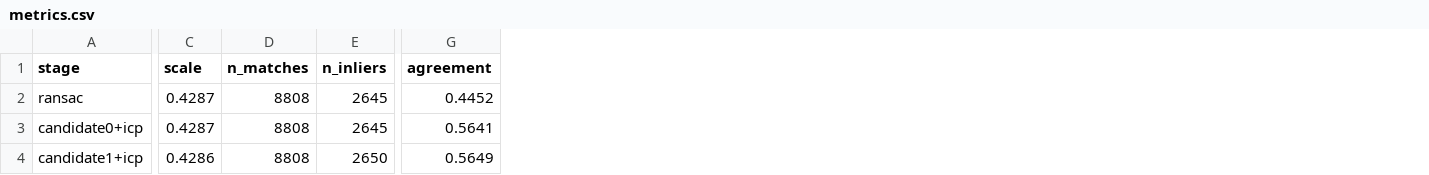
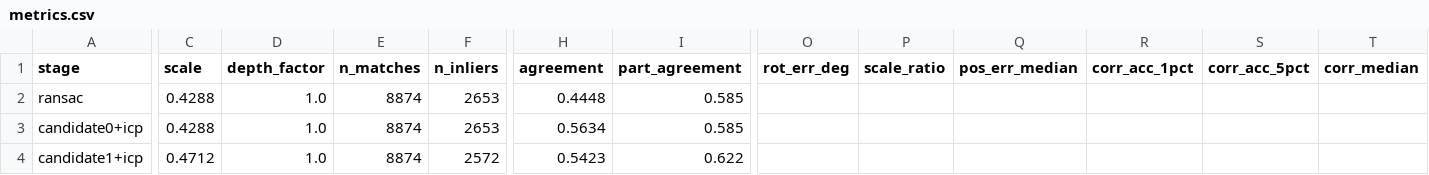
Before and after one commit to meng-code/albedo, a CSV file: results/diff3f/cow/metrics.csv, drawn as a sheet; only a part is shown, gaps mark what is left out; addresses are those after the commit; the diff covers the shown part only; the diff names each change by its address in the sheet, - before the commit and + after, or states it on an @@ line.

```diff
--- a/results/diff3f/cow/metrics.csv
+++ b/results/diff3f/cow/metrics.csv
+column D (depth_factor), rows 2-4: all 1.0
+column I (part_agreement), rows 2-4: 0.585 | 0.585 | 0.622
+column O (rot_err_deg), empty
+column P (scale_ratio), empty
+column Q (pos_err_median), empty
+column R (corr_acc_1pct), empty
+column S (corr_acc_5pct), empty
+column T (corr_median), empty
-C2:C3 (scale): 0.4287
+C2:C3 (scale): 0.4288
-E2:E4 (n_matches): 8808
+E2:E4 (n_matches): 8874
-F2:F3 (n_inliers): 2645
+F2:F3 (n_inliers): 2653
-H2 (agreement): 0.4452
+H2 (agreement): 0.4448
-H3 (agreement): 0.5641
+H3 (agreement): 0.5634
-C4 (scale): 0.4286
+C4 (scale): 0.4712
-F4 (n_inliers): 2650
+F4 (n_inliers): 2572
-H4 (agreement): 0.5649
+H4 (agreement): 0.5423
```
Also changed, not shown: 4 removed rows and 45 edited cells elsewhere in this file, results/diff3f/cat/metrics.csv, 33 other files.
